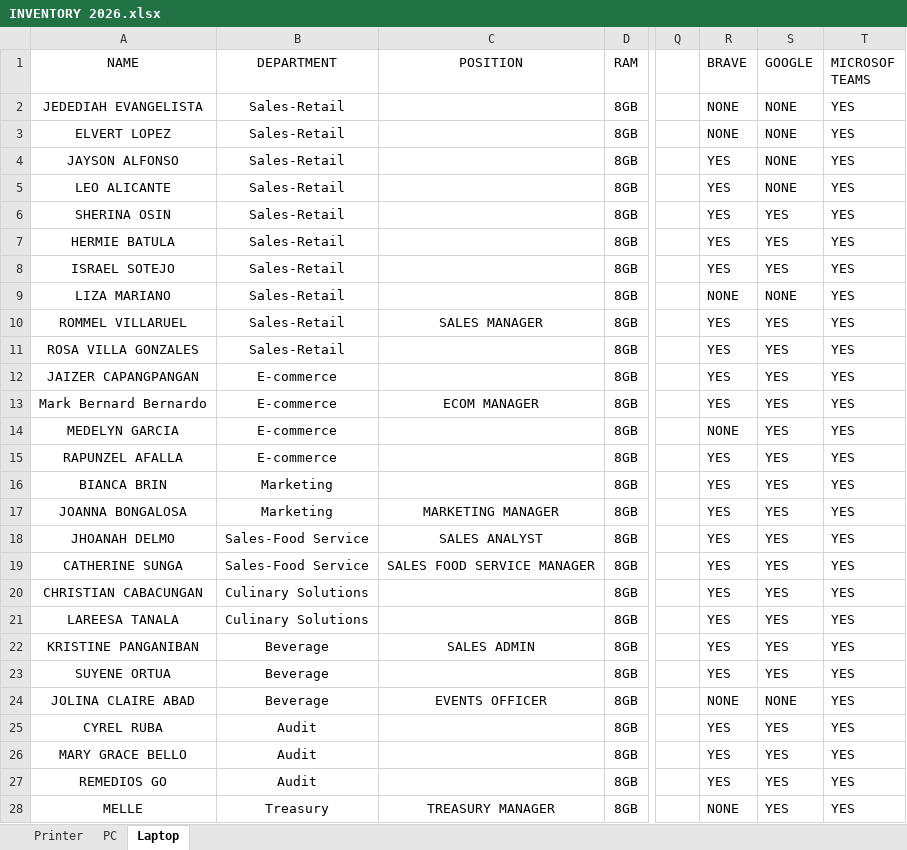
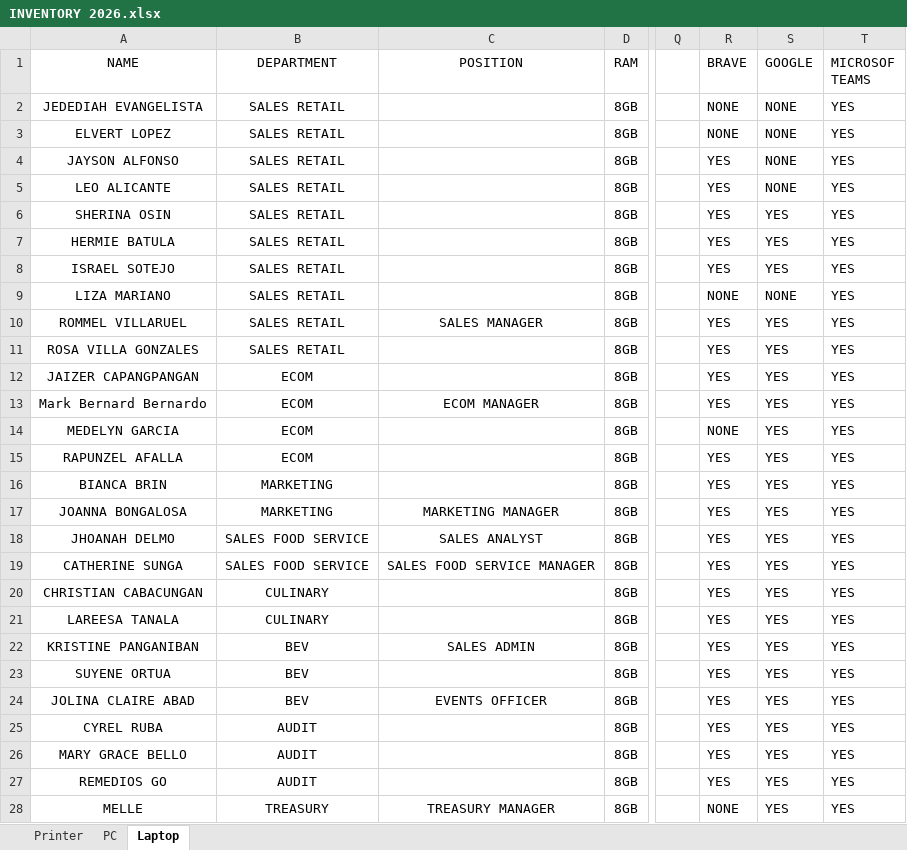
Before and after one commit to Badjau/inventory-system, an Excel workbook: INVENTORY 2026.xlsx, sheet Laptop, drawn as a sheet; only a part is shown, gaps mark what is left out; values as stored, in another font and other column widths than the file's, no borders; the diff covers the shown part only; the diff names each change by its address in the sheet, - before the commit and + after, or states it on an @@ line.

```diff
--- a/INVENTORY 2026.xlsx (sheet Laptop)
+++ b/INVENTORY 2026.xlsx (sheet Laptop)
-B2:B11 (DEPARTMENT): Sales-Retail
+B2:B11 (DEPARTMENT): SALES RETAIL
-B12:B15 (DEPARTMENT): E-commerce
+B12:B15 (DEPARTMENT): ECOM
-B16:B17 (DEPARTMENT): Marketing
+B16:B17 (DEPARTMENT): MARKETING
-B18:B19 (DEPARTMENT): Sales-Food Service
+B18:B19 (DEPARTMENT): SALES FOOD SERVICE
-B20:B21 (DEPARTMENT): Culinary Solutions
+B20:B21 (DEPARTMENT): CULINARY
-B22:B24 (DEPARTMENT): Beverage
+B22:B24 (DEPARTMENT): BEV
-R24 (BRAVE): NONE
+R24 (BRAVE): YES
-S24 (GOOGLE): NONE
+S24 (GOOGLE): YES
-B25:B27 (DEPARTMENT): Audit
+B25:B27 (DEPARTMENT): AUDIT
-B28 (DEPARTMENT): Treasury
+B28 (DEPARTMENT): TREASURY
```
Also changed, not shown: 7 added rows and 28 edited cells elsewhere in this sheet, sheet PC, sheet Printer, hidden cells, 17 other files.
